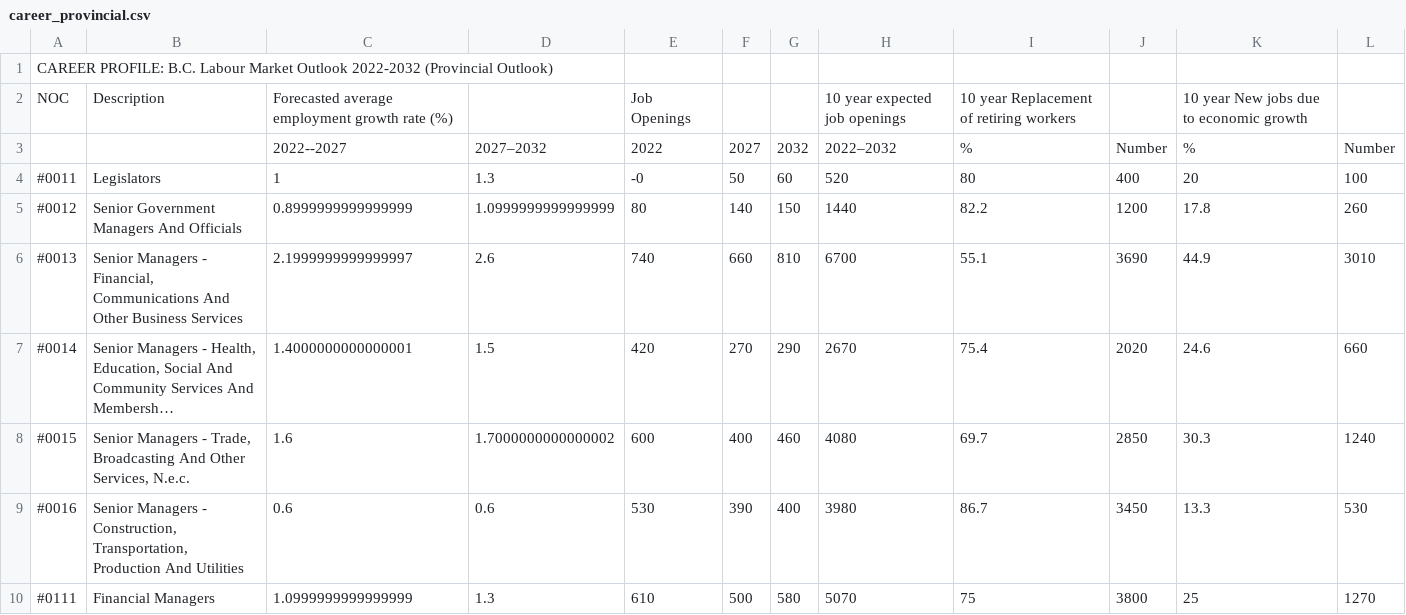
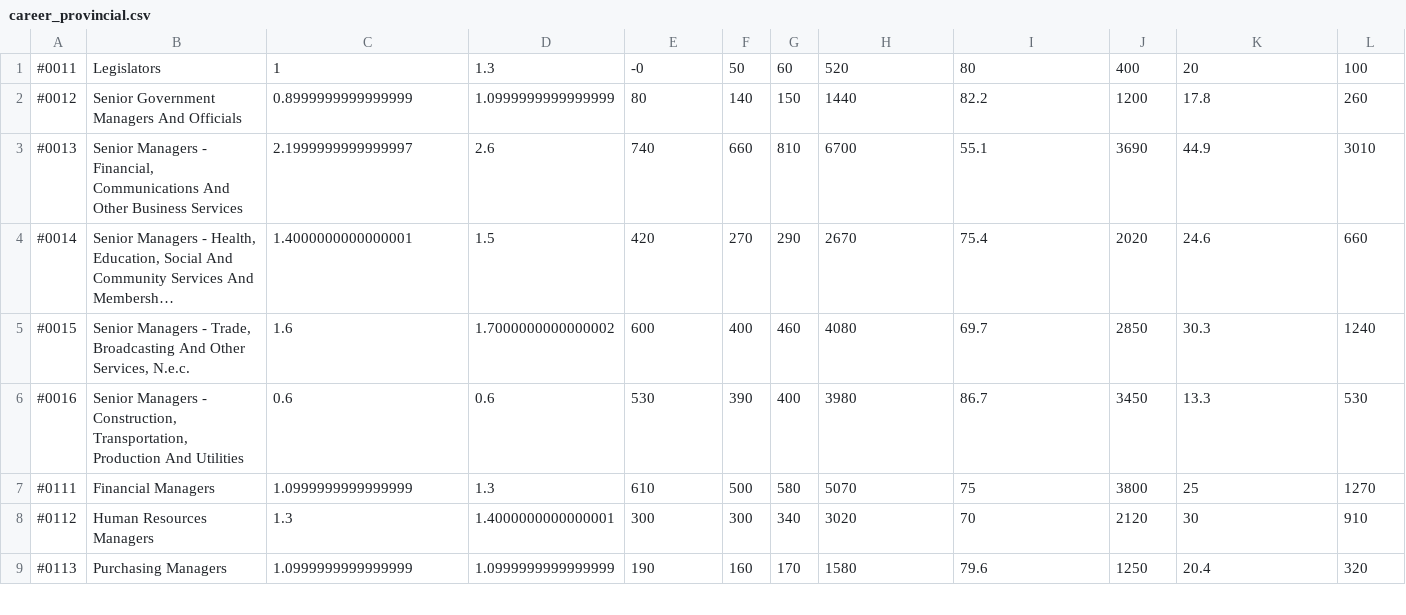
Before and after one commit to bcgov/workbc-ssot, a CSV file: migration/load/career_provincial.csv, drawn as a sheet; only a part is shown; the shorter side is filled out with more unchanged rows; long unchanged cells end in …; the diff names each change by its address in the sheet, - before the commit and + after, or states it on an @@ line.

```diff
--- a/migration/load/career_provincial.csv
+++ b/migration/load/career_provincial.csv
-row 1: CAREER PROFILE: B.C. Labour Market Outlook 2022-2032 (Provincial Outlook)
-row 2: NOC | Description | Forecasted average employment growth rate (%) |  | Job Openings |  |  | 10 year expected job openings | 10 year Replacement of retiring workers |  | 10 year New jobs due to economic growth
-row 3:  |  | 2022--2027 | 2027–2032 | 2022 | 2027 | 2032 | 2022–2032 | % | Number | % | Number
```
Also changed, not shown: migration/load/career_regional.csv, migration/load/census.csv, 40 other files.
